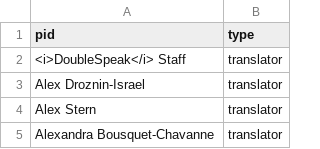
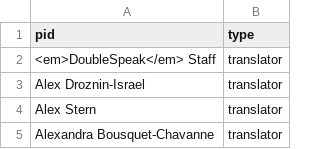
Before and after one commit to double-speak/doublespeak.github.io, a CSV file: _data/translators.csv, drawn as a sheet; only a part is shown.

```diff
--- a/_data/translators.csv
+++ b/_data/translators.csv
@@ -1,3 +1,3 @@
 pid,type
-<i>DoubleSpeak</i> Staff,translator
+<em>DoubleSpeak</em> Staff,translator
 Alex Droznin-Israel,translator
```
Also changed, not shown: _data/languages.csv, 2 other files.
